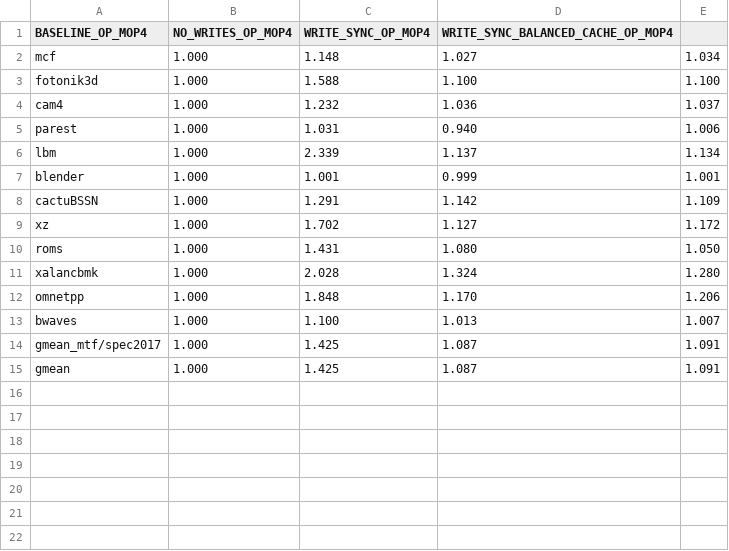
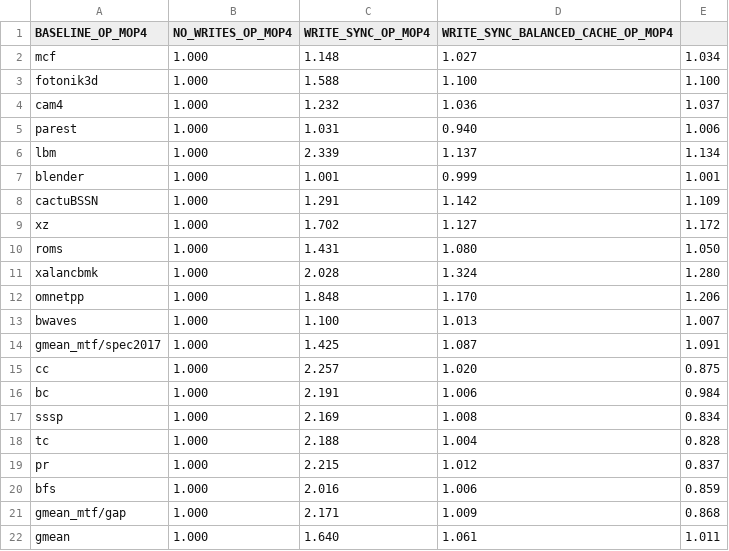
Before and after one commit to suhaskvittal/frost, a CSV file: data/main_results_1_op.ipc.csv, drawn as a sheet.

```diff
--- a/data/main_results_1_op.ipc.csv
+++ b/data/main_results_1_op.ipc.csv
@@ -14,2 +14,9 @@ bwaves,1.000,1.100,1.013,1.007
 gmean_mtf/spec2017,1.000,1.425,1.087,1.091
-gmean,1.000,1.425,1.087,1.091
+cc,1.000,2.257,1.020,0.875
+bc,1.000,2.191,1.006,0.984
+sssp,1.000,2.169,1.008,0.834
+tc,1.000,2.188,1.004,0.828
+pr,1.000,2.215,1.012,0.837
+bfs,1.000,2.016,1.006,0.859
+gmean_mtf/gap,1.000,2.171,1.009,0.868
+gmean,1.000,1.640,1.061,1.011
```
Also changed, not shown: data/main_results_1_cp.ipc.csv, 1 other file.
